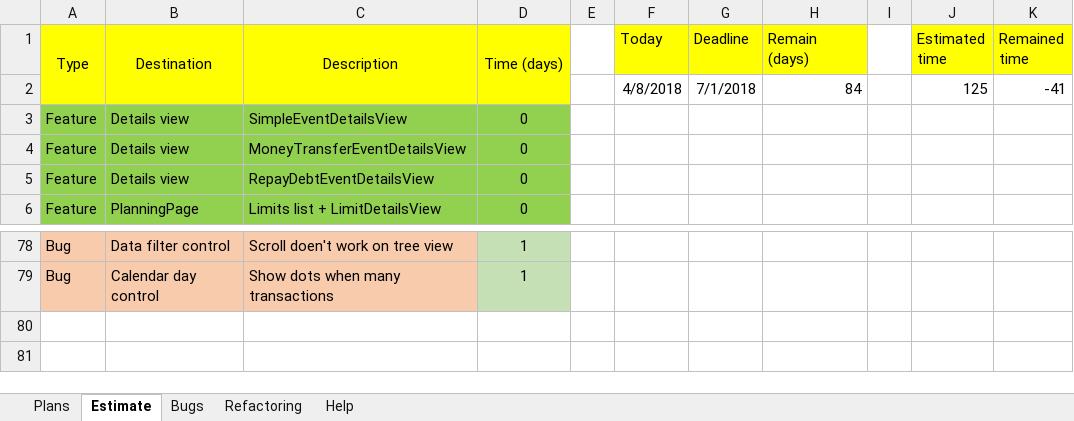
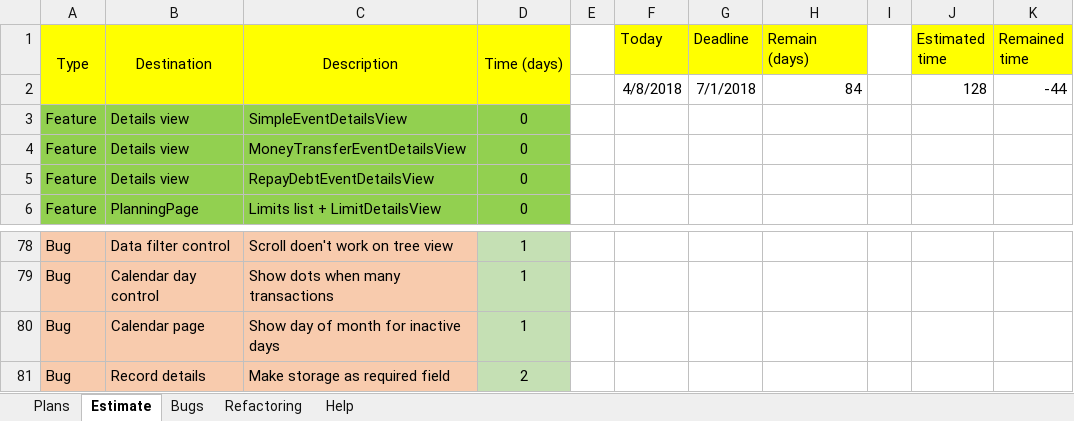
Before and after one commit to Irina1408/MoneyChest.Wpf, an Excel workbook: Tasks.xlsx, sheet Estimate, drawn as a sheet; only a part is shown, gaps mark what is left out; values as stored, in another font and other column widths than the file's, no borders; the diff names each change by its address in the sheet, - before the commit and + after, or states it on an @@ line.

Commit message:
Calendar page: storage summary (in development)

```diff
--- a/Tasks.xlsx (sheet Estimate)
+++ b/Tasks.xlsx (sheet Estimate)
-J2 (Estimated time): 125
+J2 (Estimated time): 128
-K2 (Remained time): -41
+K2 (Remained time): -44
+row 80: Bug | Calendar page | Show day of month for inactive days | 1
+row 81: Bug | Record details | Make storage as required field | 2
```
Also changed, not shown: 14 other files.
